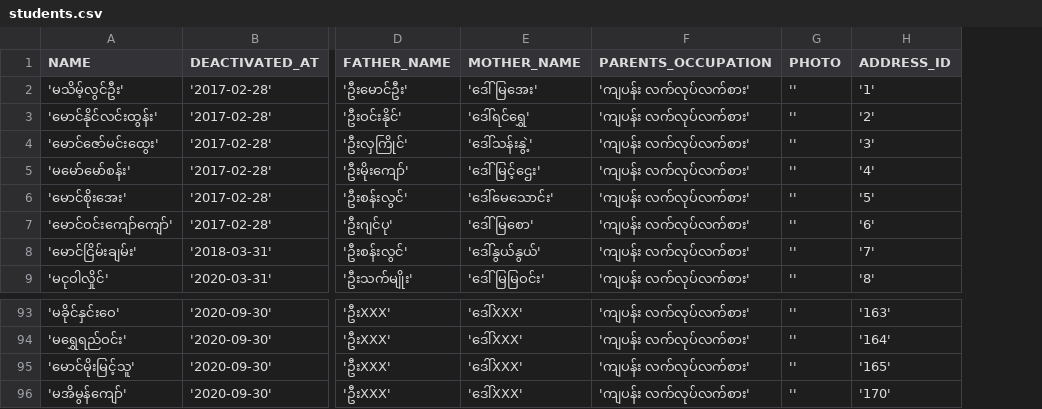
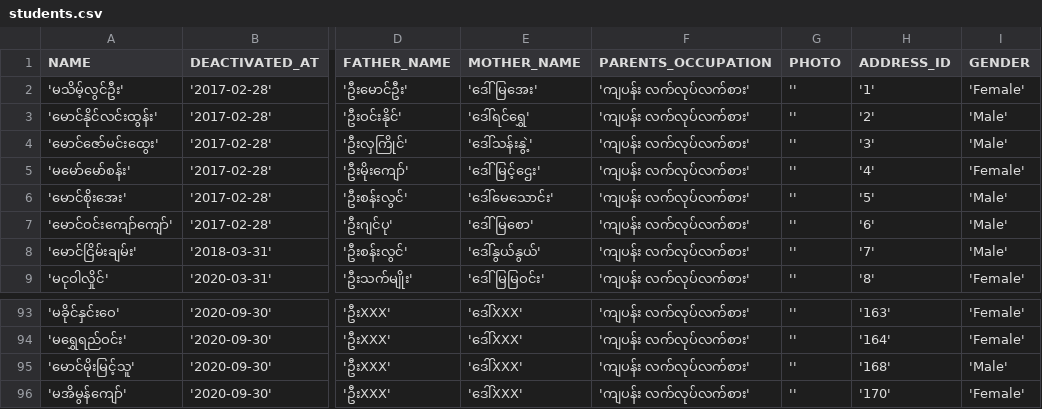
Before and after one commit to thingaha/thingaha-web, a CSV file: backend/bin/db_seed/students.csv, drawn as a sheet; only a part is shown, gaps mark what is left out; the diff names each change by its address in the sheet, - before the commit and + after, or states it on an @@ line.

Commit message:
modify raw data together with new school and student photos

```diff
--- a/backend/bin/db_seed/students.csv
+++ b/backend/bin/db_seed/students.csv
+column I (GENDER), rows 2-9: 'Female' | 'Male' | 'Male' | 'Female' | 'Male' | 'Male' | 'Male' | 'Female'; rows 93-96: 'Female' | 'Female' | 'Male' | 'Female'
-H95 (ADDRESS_ID): '165'
+H95 (ADDRESS_ID): '168'
```
Also changed, not shown: backend/bin/db_seed/addresses.csv, backend/bin/db_seed/schools.csv, 19 other files.
